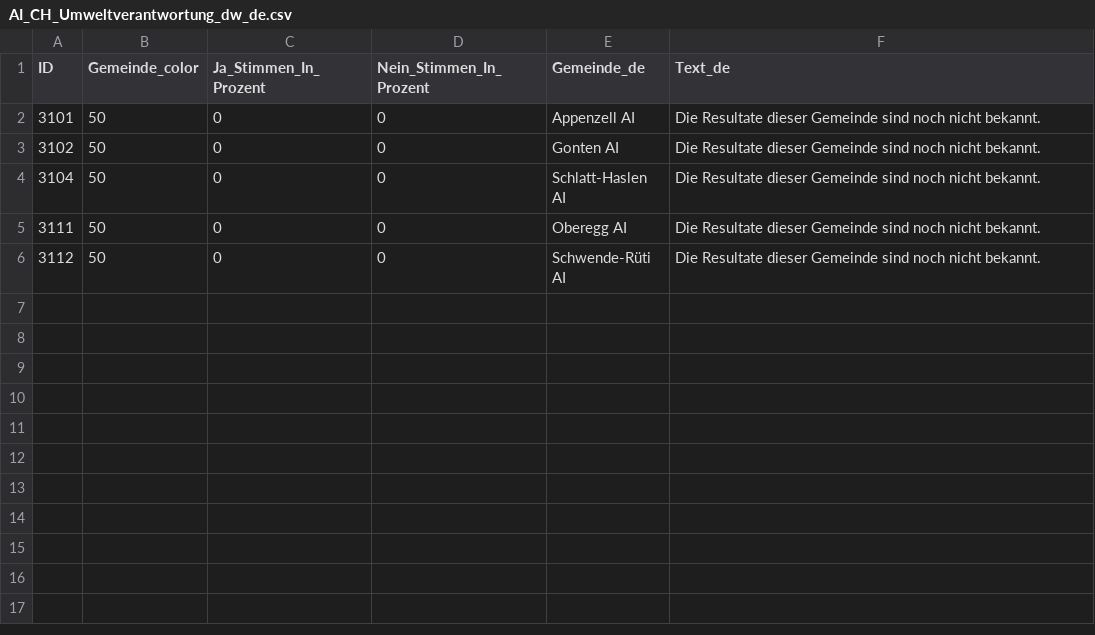
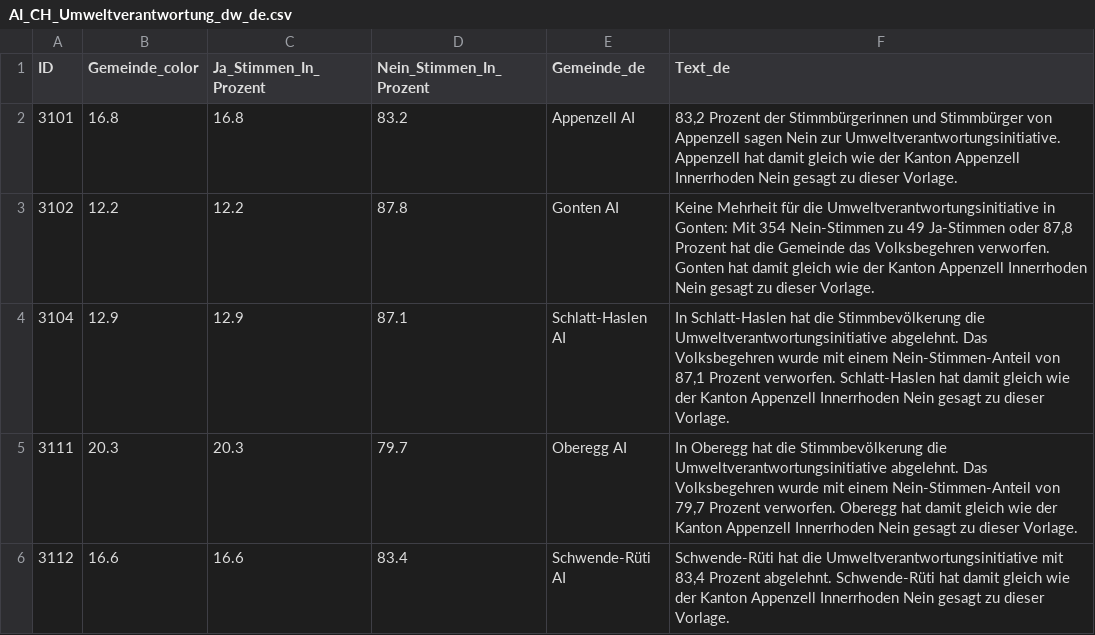
Before and after one commit to awp-finanznachrichten/lena_februar2025, a CSV file: Output_Cantons/AI_CH_Umweltverantwortung_dw_de.csv, drawn as a sheet.

```diff
--- a/Output_Cantons/AI_CH_Umweltverantwortung_dw_de.csv
+++ b/Output_Cantons/AI_CH_Umweltverantwortung_dw_de.csv
@@ -1,6 +1,6 @@
 "ID","Gemeinde_color","Ja_Stimmen_In_Prozent","Nein_Stimmen_In_Prozent","Gemeinde_de","Text_de"
-3101,50,0,0,"Appenzell AI","Die Resultate dieser Gemeinde sind noch nicht bekannt."
-3102,50,0,0,"Gonten AI","Die Resultate dieser Gemeinde sind noch nicht bekannt."
-3104,50,0,0,"Schlatt-Haslen AI","Die Resultate dieser Gemeinde sind noch nicht bekannt."
-3111,50,0,0,"Oberegg AI","Die Resultate dieser Gemeinde sind noch nicht bekannt."
-3112,50,0,0,"Schwende-Rüti AI","Die Resultate dieser Gemeinde sind noch nicht bekannt."
+3101,16.8,16.8,83.2,"Appenzell AI","83,2 Prozent der Stimmbürgerinnen und Stimmbürger von Appenzell sagen Nein zur Umweltverantwortungsinitiative. Appenzell hat damit gleich wie der Kanton Appenzell Innerrhoden Nein gesagt zu dieser Vorlage."
+3102,12.2,12.2,87.8,"Gonten AI","Keine Mehrheit für die Umweltverantwortungsinitiative in Gonten: Mit 354 Nein-Stimmen zu 49 Ja-Stimmen oder 87,8 Prozent hat die Gemeinde das Volksbegehren verworfen. Gonten hat damit gleich wie der Kanton Appenzell Innerrhoden Nein gesagt zu dieser Vorlage."
+3104,12.9,12.9,87.1,"Schlatt-Haslen AI","In Schlatt-Haslen hat die Stimmbevölkerung die Umweltverantwortungsinitiative abgelehnt. Das Volksbegehren wurde mit einem Nein-Stimmen-Anteil von 87,1 Prozent verworfen. Schlatt-Haslen hat damit gleich wie der Kanton Appenzell Innerrhoden Nein gesagt zu dieser Vorlage."
+3111,20.3,20.3,79.7,"Oberegg AI","In Oberegg hat die Stimmbevölkerung die Umweltverantwortungsinitiative abgelehnt. Das Volksbegehren wurde mit einem Nein-Stimmen-Anteil von 79,7 Prozent verworfen. Oberegg hat damit gleich wie der Kanton Appenzell Innerrhoden Nein gesagt zu dieser Vorlage."
+3112,16.6,16.6,83.4,"Schwende-Rüti AI","Schwende-Rüti hat die Umweltverantwortungsinitiative mit 83,4 Prozent abgelehnt. Schwende-Rüti hat damit gleich wie der Kanton Appenzell Innerrhoden Nein gesagt zu dieser Vorlage."
```
Also changed, not shown: Output_Cantons/FR_CH_Umweltverantwortung_dw_de.csv, Output_Switzerland/CH_Umweltverantwortung_all_texts.csv, 8 other files.
